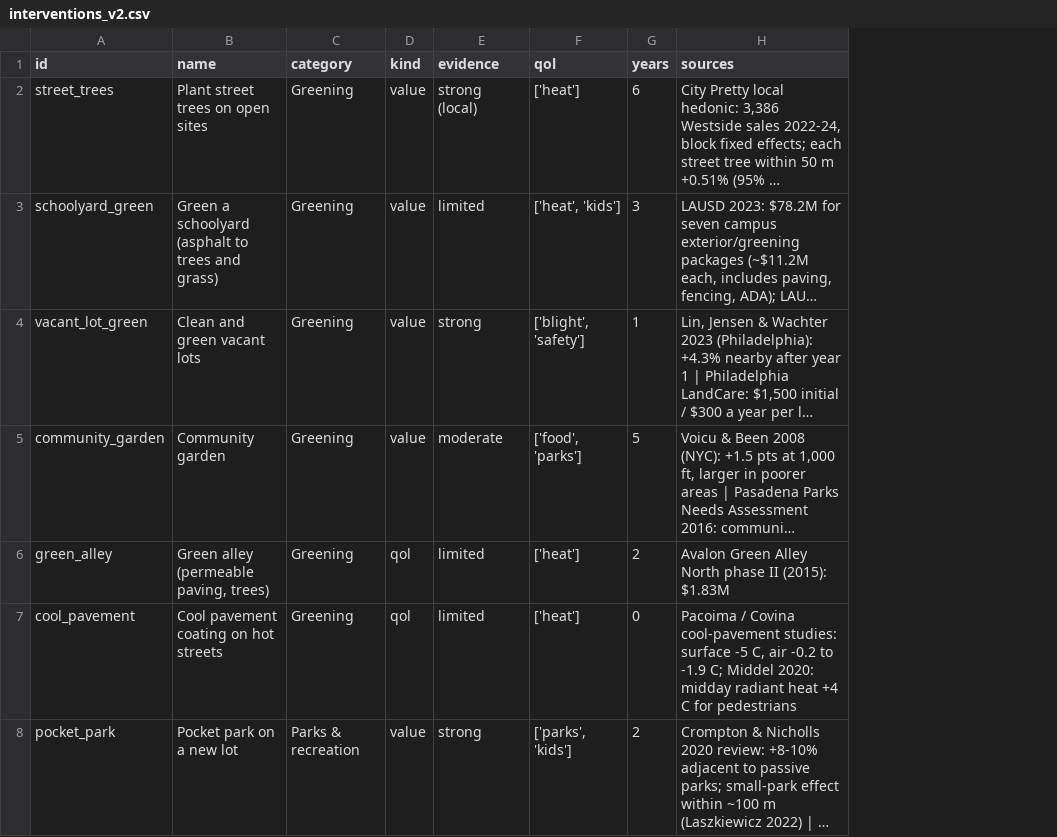
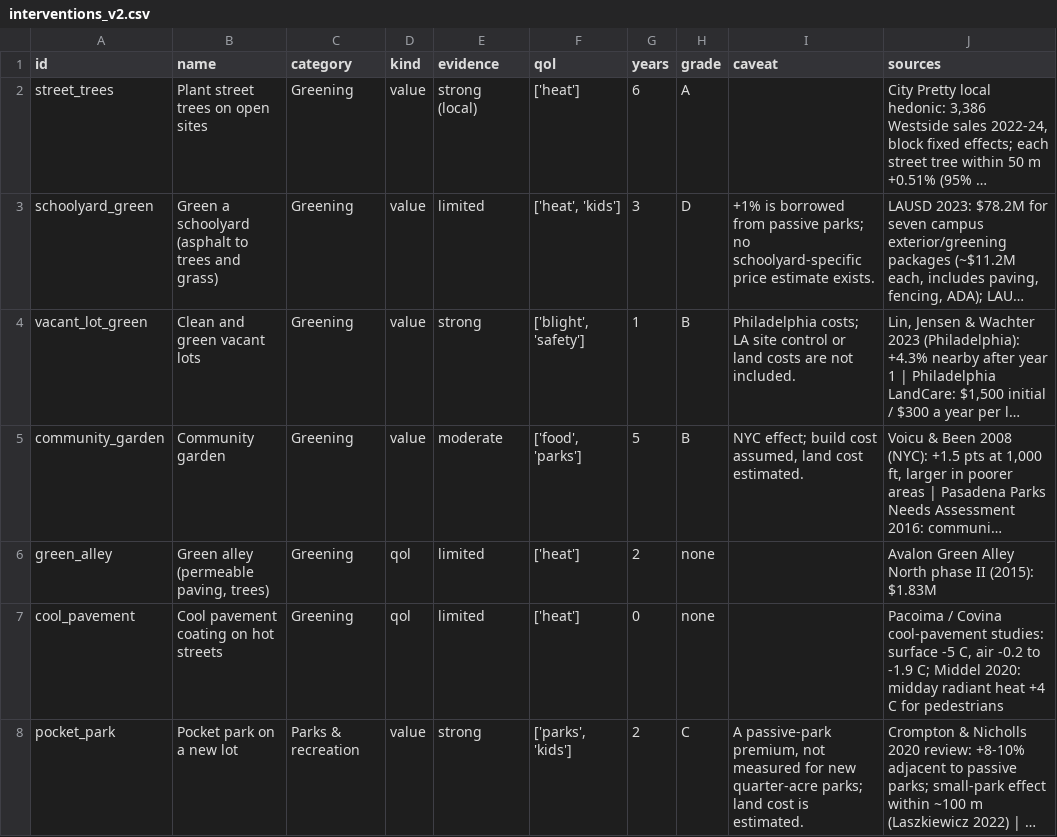
Before and after one commit to milessilverman/weblane, a CSV file: neighborhood-roi/data/interventions_v2.csv, drawn as a sheet; only a part is shown; long unchanged cells end in …; the diff covers the shown part only; the diff names each change by its address in the sheet, - before the commit and + after, or states it on an @@ line.

```diff
--- a/neighborhood-roi/data/interventions_v2.csv
+++ b/neighborhood-roi/data/interventions_v2.csv
+column H (grade), rows 2-8: A | D | B | B | none | none | C
+column I (caveat), rows 3-8: +1% is borrowed from passive parks; no schoolyard-specific price estimate exists. | Philadelphia costs; LA site control or land costs are not included. | NYC effect; build cost assumed, land cost estimated. |  |  | A passive-park premium, not measured for new quarter-acre parks; land cost is estimated.
```
Also changed, not shown: 1 edited cell elsewhere in this file, 7 other files.
